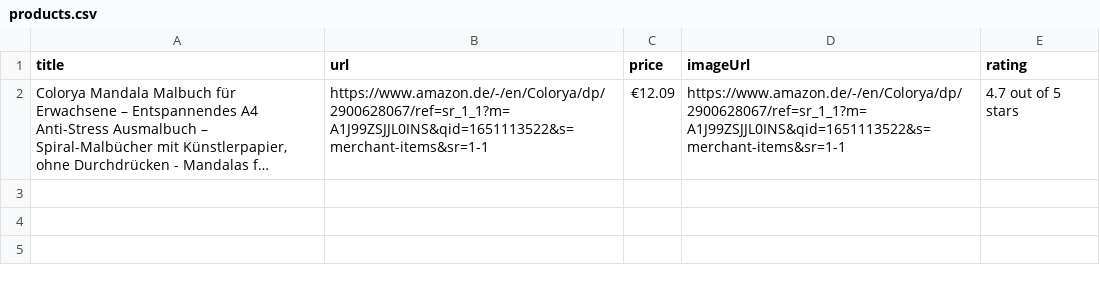
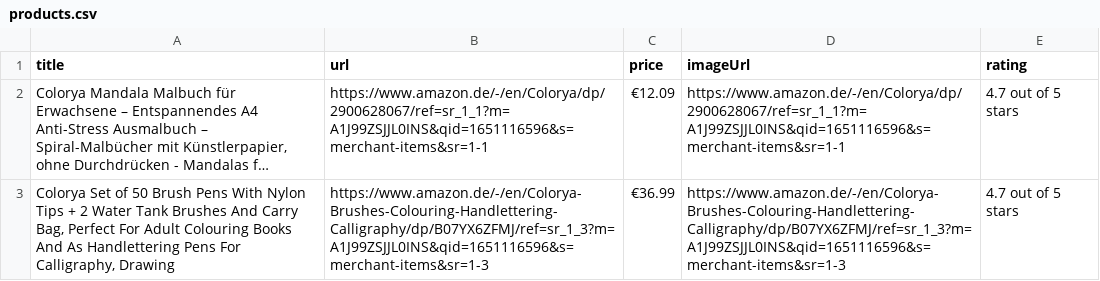
Before and after one commit to Pranay-Narule/selenium-youtube-scraper-live, a CSV file: products.csv, drawn as a sheet; long unchanged cells end in …; the diff names each change by its address in the sheet, - before the commit and + after, or states it on an @@ line.

```diff
--- a/products.csv
+++ b/products.csv
-B2 (url): https://www.amazon.de/-/en/Colorya/dp/2900628067/ref=sr_1_1?m=A1J99ZSJJL0INS&qid=1651113522&s=merchant-items&sr=1-1
+B2 (url): https://www.amazon.de/-/en/Colorya/dp/2900628067/ref=sr_1_1?m=A1J99ZSJJL0INS&qid=1651116596&s=merchant-items&sr=1-1
-D2 (imageUrl): https://www.amazon.de/-/en/Colorya/dp/2900628067/ref=sr_1_1?m=A1J99ZSJJL0INS&qid=1651113522&s=merchant-items&sr=1-1
+D2 (imageUrl): https://www.amazon.de/-/en/Colorya/dp/2900628067/ref=sr_1_1?m=A1J99ZSJJL0INS&qid=1651116596&s=merchant-items&sr=1-1
+row 3: Colorya Set of 50 Brush Pens With Nylon Tips + 2 Water Tank Brushes And Carry Bag, Perfect For Adult Colouring Books And As Handlettering Pens For Calligraphy, Drawing | https://www.amazon.de/-/en/Colorya-Brushes-Colouring-Handlettering-Calligraphy/dp/B07YX6ZFMJ/ref=sr_1_3?m=A1J99ZSJJL0INS&qid=1651116596&s=merchant-items&sr=1-3 | €36.99 | https://www.amazon.de/-/en/Colorya-Brushes-Colouring-Handlettering-Calligraphy/dp/B07YX6ZFMJ/ref=sr_1_3?m=A1J99ZSJJL0INS&qid=1651116596&s=merchant-items&sr=1-3 | 4.7 out of 5 stars
```
Also changed, not shown: 1 other file.
